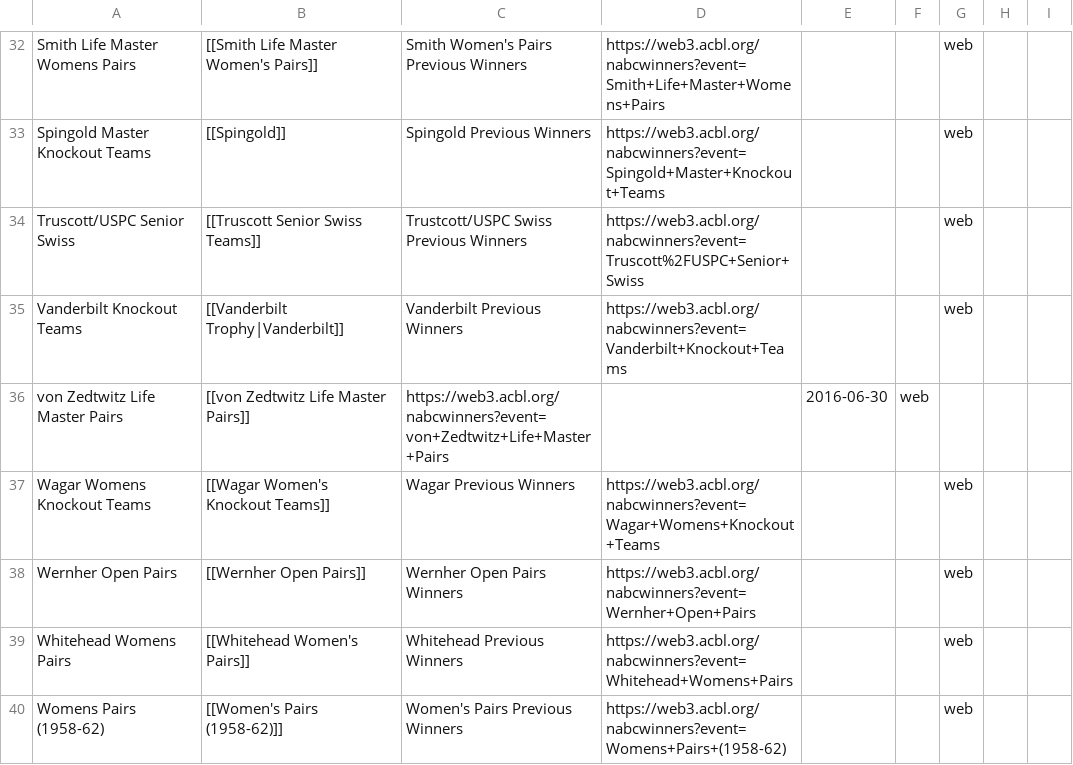
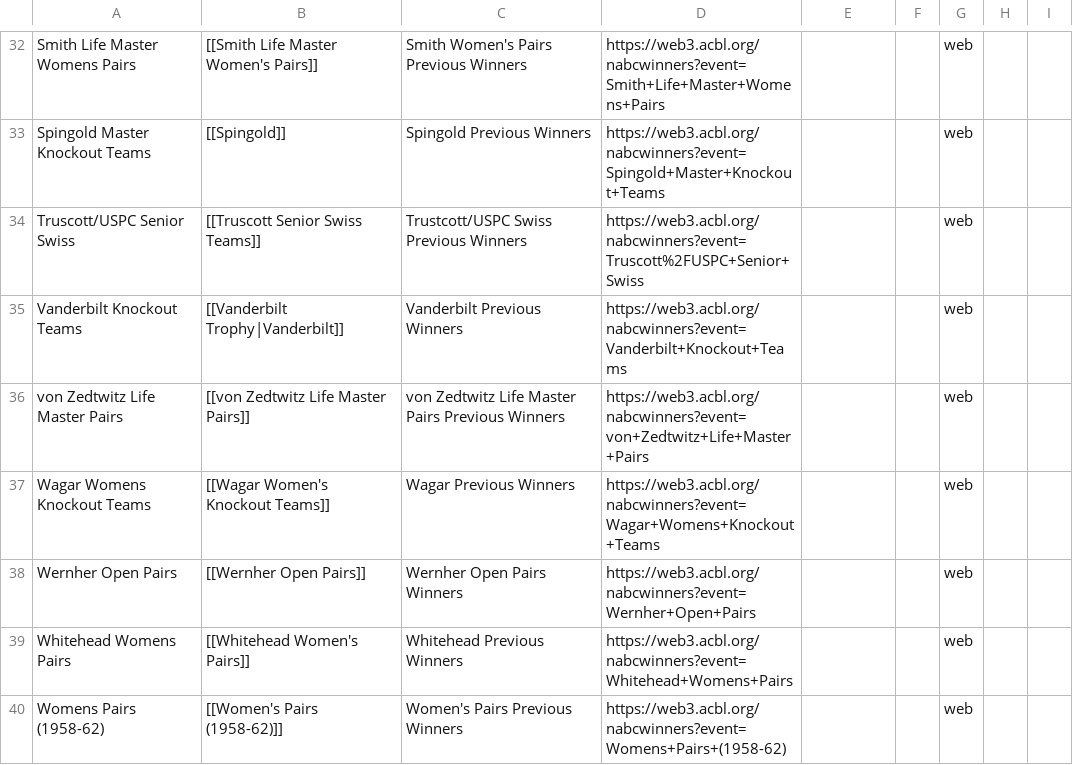
Before and after one commit to njhammond/generate_bridge_wikipedia_entries, a CSV file: events.csv, drawn as a sheet; only a part is shown, gaps mark what is left out.

Commit message:
Fixed vonZ refs.

```diff
--- a/events.csv
+++ b/events.csv
@@ -35,3 +35,3 @@ Truscott/USPC Senior Swiss,[[Truscott Senior Swiss Teams]],Trustcott/USPC Swiss
 Vanderbilt Knockout Teams,[[Vanderbilt Trophy|Vanderbilt]],Vanderbilt Previous Winners,https://web3.acbl.org/nabcwinners?event=Vanderbilt+Knockout+Teams,,,web
-von Zedtwitz Life Master Pairs,[[von Zedtwitz Life Master Pairs]],https://web3.acbl.org/nabcwinners?event=von+Zedtwitz+Life+Master+Pairs,,2016-06-30,web
+von Zedtwitz Life Master Pairs,[[von Zedtwitz Life Master Pairs]],von Zedtwitz Life Master Pairs Previous Winners,https://web3.acbl.org/nabcwinners?event=von+Zedtwitz+Life+Master+Pairs,,,web
 Wagar Womens Knockout Teams,[[Wagar Women's Knockout Teams]],Wagar Previous Winners,https://web3.acbl.org/nabcwinners?event=Wagar+Womens+Knockout+Teams,,,web
```
